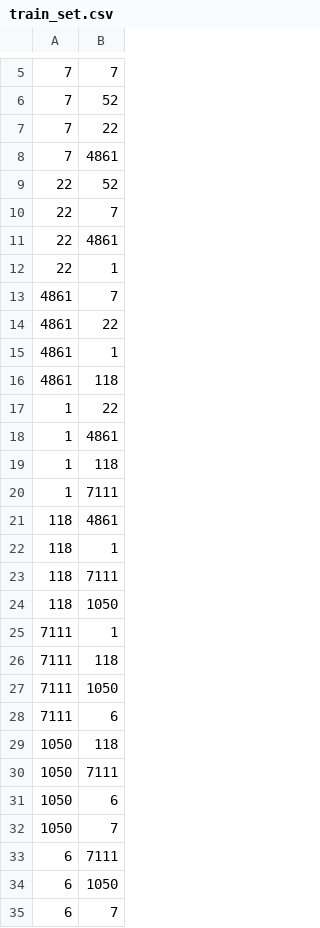
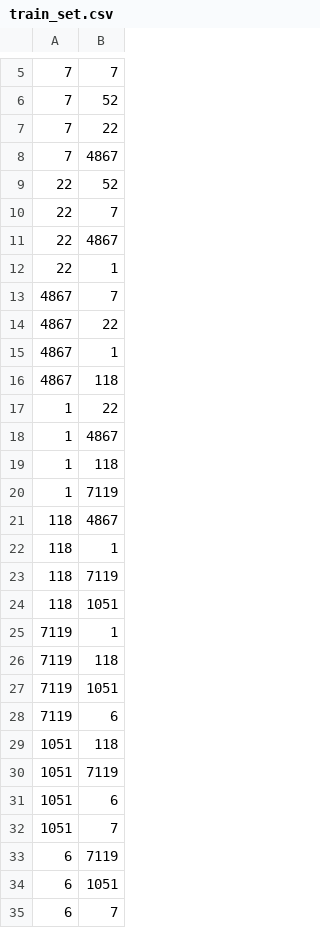
Before and after one commit to Kyuye/Tensorflow-code, a CSV file: DataSet/train_set.csv, drawn as a sheet; only a part is shown, gaps mark what is left out; the diff covers the shown part only.

```diff
--- a/DataSet/train_set.csv
+++ b/DataSet/train_set.csv
@@ -7,29 +7,29 @@
 7,22
-7,4861
+7,4867
 22,52
 22,7
-22,4861
+22,4867
 22,1
-4861,7
-4861,22
-4861,1
-4861,118
+4867,7
+4867,22
+4867,1
+4867,118
 1,22
-1,4861
+1,4867
 1,118
-1,7111
-118,4861
+1,7119
+118,4867
 118,1
-118,7111
-118,1050
-7111,1
-7111,118
-7111,1050
-7111,6
-1050,118
-1050,7111
-1050,6
-1050,7
-6,7111
-6,1050
+118,7119
+118,1051
+7119,1
+7119,118
+7119,1051
+7119,6
+1051,118
+1051,7119
+1051,6
+1051,7
+6,7119
+6,1051
 6,7
```
Also changed, not shown: 10 added rows, 10 removed rows and 15 edited cells elsewhere in this file, 6 other files.
